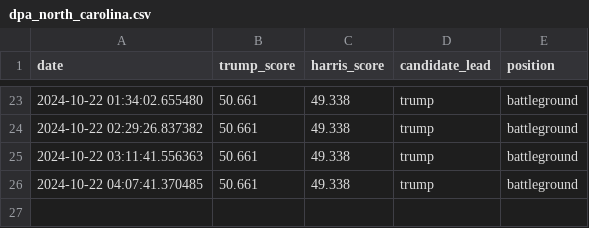
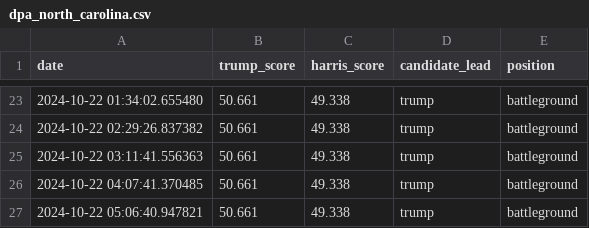
Before and after one commit to tomvaillant/dpa-api-us-wahl, a CSV file: dpa_north_carolina.csv, drawn as a sheet; only a part is shown, gaps mark what is left out; the diff names each change by its address in the sheet, - before the commit and + after, or states it on an @@ line.

```diff
--- a/dpa_north_carolina.csv
+++ b/dpa_north_carolina.csv
+row 27: 2024-10-22 05:06:40.947821 | 50.661 | 49.338 | trump | battleground
```
Also changed, not shown: dpa_georgia.csv, dpa_nevada.csv, 1 other file.
